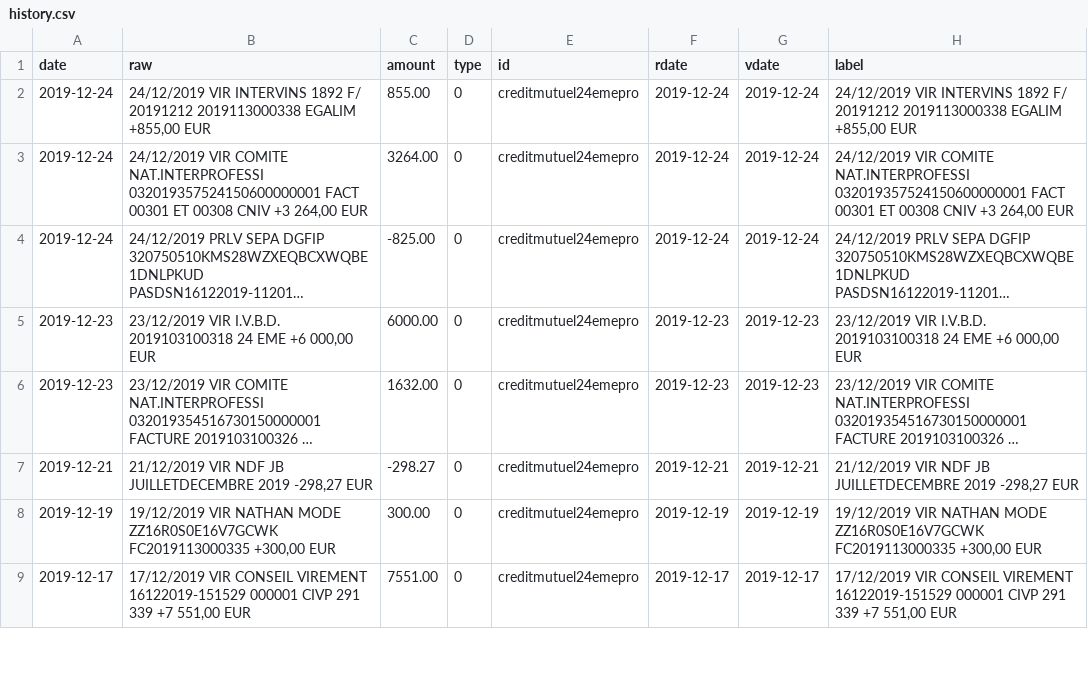
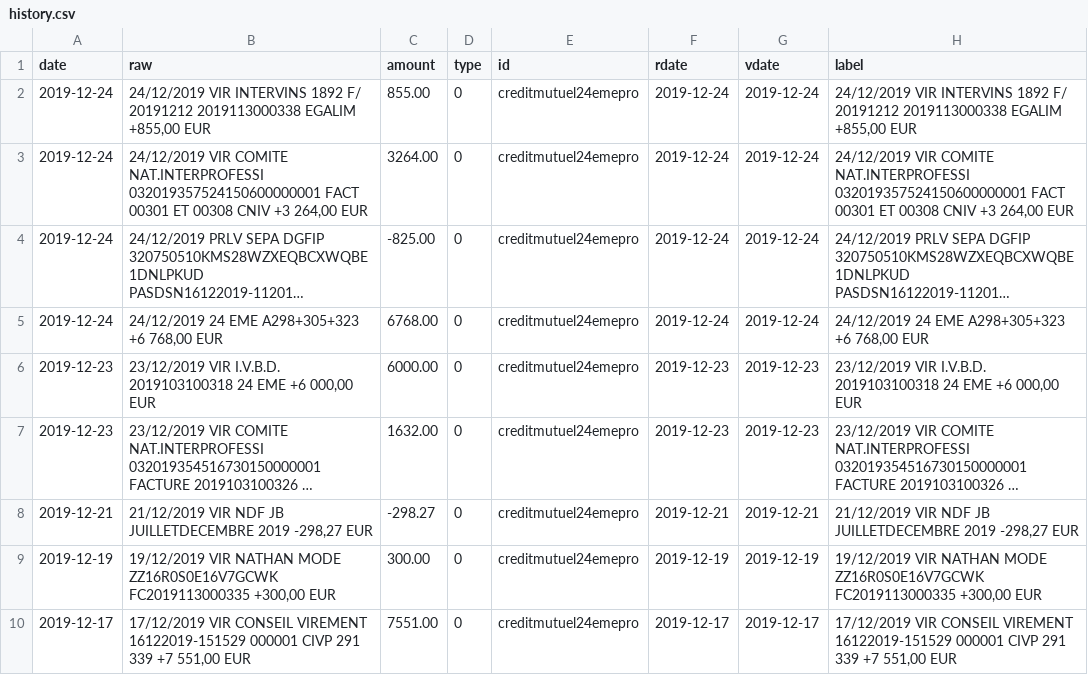
Before and after one commit to 24eme/banque, a CSV file: data/history.csv, drawn as a sheet; only a part is shown; long unchanged cells end in …; the diff names each change by its address in the sheet, - before the commit and + after, or states it on an @@ line.

Commit message:
Mise à jour des opérations

```diff
--- a/data/history.csv
+++ b/data/history.csv
+row 5: 2019-12-24 | 24/12/2019 24 EME A298+305+323 +6 768,00 EUR | 6768.00 | 0 | creditmutuel24emepro | 2019-12-24 | 2019-12-24 | 24/12/2019 24 EME A298+305+323 +6 768,00 EUR
```
